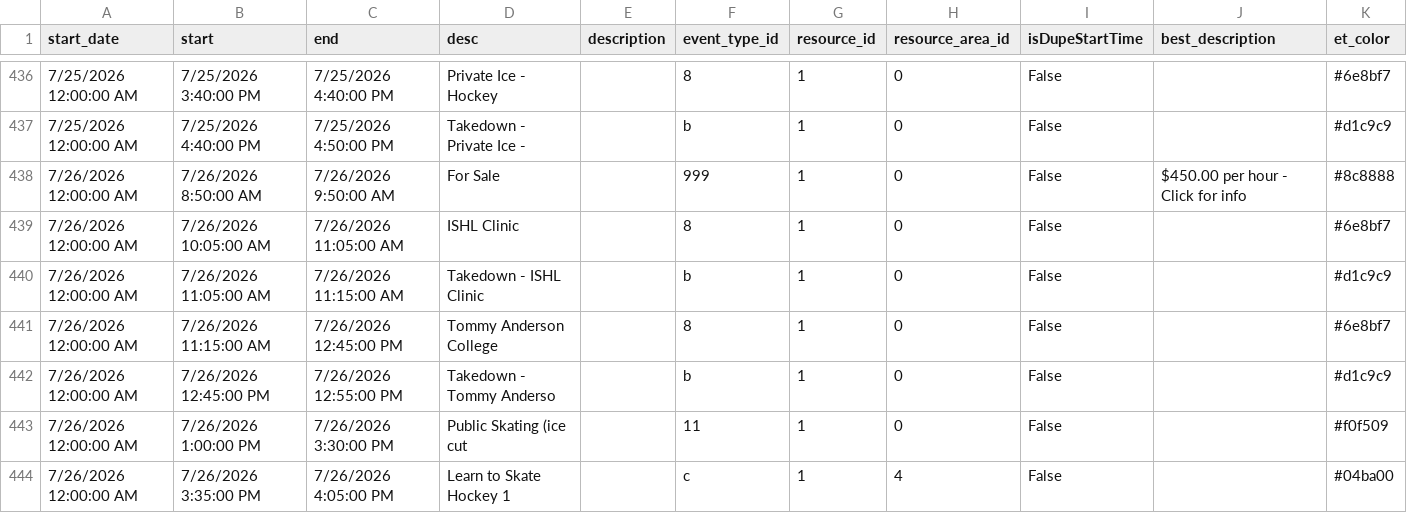
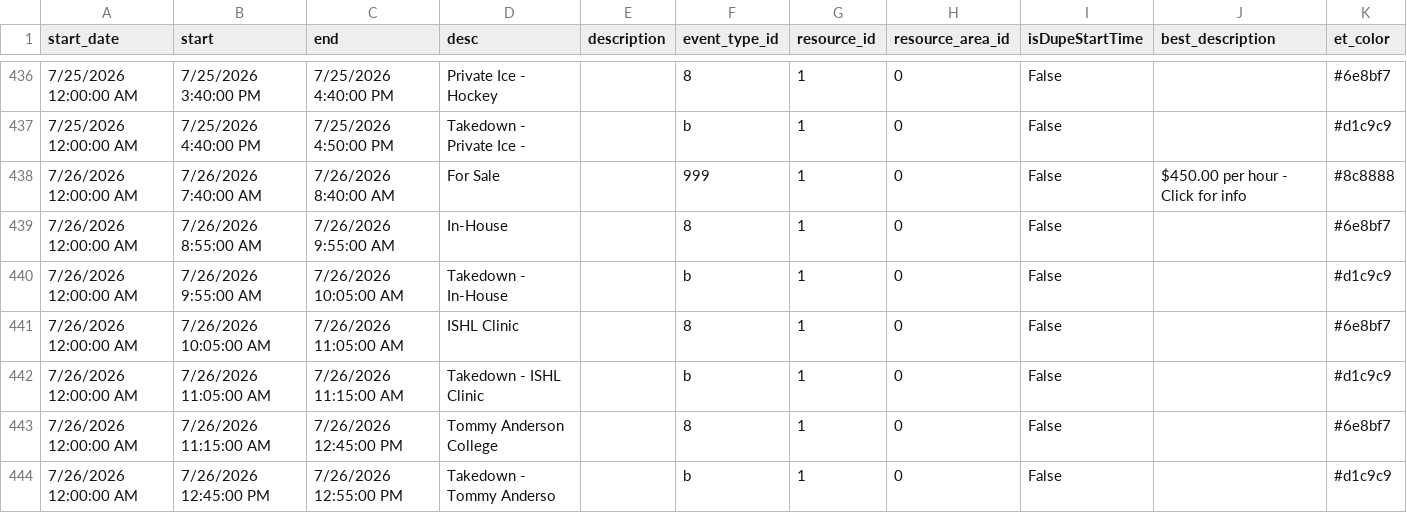
Before and after one commit to epicentr/aerodrome-ical-proxy, a CSV file: events.csv, drawn as a sheet; only a part is shown, gaps mark what is left out; the shorter side is filled out with more unchanged rows.

Commit message:
Update calendar data
Diff summary:
diff --git a/events.csv b/events.csv
index ff1e2f7..8a3c3c3 100644
--- a/events.csv
+++ b/events.csv
@@ -438 +438,3 @@ start_date,start,end,desc,description,event_type_id,resource_id,resource_area_id
-7/26/2026 12:00:00 AM,7/26/2026 8:50:00 AM,7/26/2026 9:50:00 AM,For Sale,,999,1,0,False,50.00 per hour - Click for info,#8c8888
+7/26/2026 12:00:00 AM,7/26/2026 7:40:00 AM,7/26/2026 8:40:00 AM,For Sale,,999,1,0,False,50.00 per hour - Click for info,#8c8888
+7/26/2026 12:00:00 AM,7/26/2026 8:55:00 AM,7/26/2026 9:55:00 AM,In-House,,8,1,0,False,,#6e8bf7
+7/26/2026 12:00:00 AM,7/26/2026 9:55:00 AM,7/26/2026 10:05:00 AM,Takedown - In-House,,b,1,0,False,,#d1c9c9

```diff
--- a/events.csv
+++ b/events.csv
@@ -437,3 +437,5 @@ start_date,start,end,desc,description,event_type_id,resource_id,resource_area_id
 7/25/2026 12:00:00 AM,7/25/2026 4:40:00 PM,7/25/2026 4:50:00 PM,Takedown - Private Ice -,,b,1,0,False,,#d1c9c9
-7/26/2026 12:00:00 AM,7/26/2026 8:50:00 AM,7/26/2026 9:50:00 AM,For Sale,,999,1,0,False,$450.00 per hour - Click for info,#8c8888
+7/26/2026 12:00:00 AM,7/26/2026 7:40:00 AM,7/26/2026 8:40:00 AM,For Sale,,999,1,0,False,$450.00 per hour - Click for info,#8c8888
+7/26/2026 12:00:00 AM,7/26/2026 8:55:00 AM,7/26/2026 9:55:00 AM,In-House,,8,1,0,False,,#6e8bf7
+7/26/2026 12:00:00 AM,7/26/2026 9:55:00 AM,7/26/2026 10:05:00 AM,Takedown - In-House,,b,1,0,False,,#d1c9c9
 7/26/2026 12:00:00 AM,7/26/2026 10:05:00 AM,7/26/2026 11:05:00 AM,ISHL Clinic,,8,1,0,False,,#6e8bf7
```
Also changed, not shown: 7 other files.
